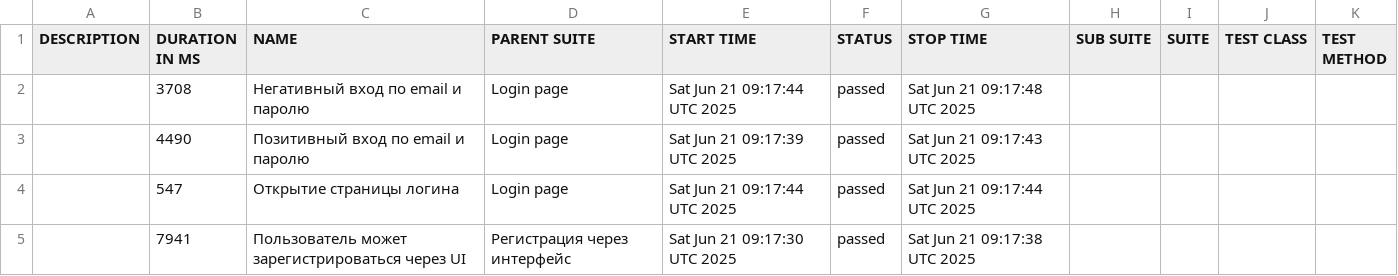
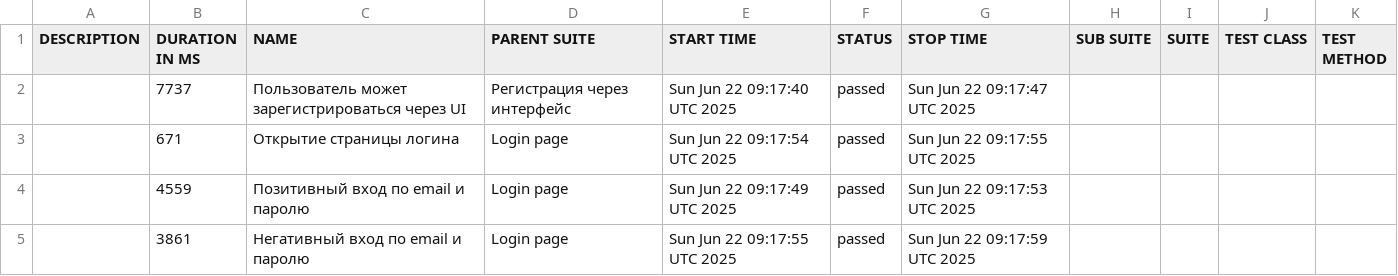
Before and after one commit to borbkin/e2e-codecept, a CSV file: data/suites.csv, drawn as a sheet.

```diff
--- a/data/suites.csv
+++ b/data/suites.csv
@@ -1,5 +1,5 @@
 "DESCRIPTION","DURATION IN MS","NAME","PARENT SUITE","START TIME","STATUS","STOP TIME","SUB SUITE","SUITE","TEST CLASS","TEST METHOD"
-"","3708","Негативный вход по email и паролю","Login page","Sat Jun 21 09:17:44 UTC 2025","passed","Sat Jun 21 09:17:48 UTC 2025","","","",""
-"","4490","Позитивный вход по email и паролю","Login page","Sat Jun 21 09:17:39 UTC 2025","passed","Sat Jun 21 09:17:43 UTC 2025","","","",""
-"","547","Открытие страницы логина","Login page","Sat Jun 21 09:17:44 UTC 2025","passed","Sat Jun 21 09:17:44 UTC 2025","","","",""
-"","7941","Пользователь может зарегистрироваться через UI","Регистрация через интерфейс","Sat Jun 21 09:17:30 UTC 2025","passed","Sat Jun 21 09:17:38 UTC 2025","","","",""
+"","7737","Пользователь может зарегистрироваться через UI","Регистрация через интерфейс","Sun Jun 22 09:17:40 UTC 2025","passed","Sun Jun 22 09:17:47 UTC 2025","","","",""
+"","671","Открытие страницы логина","Login page","Sun Jun 22 09:17:54 UTC 2025","passed","Sun Jun 22 09:17:55 UTC 2025","","","",""
+"","4559","Позитивный вход по email и паролю","Login page","Sun Jun 22 09:17:49 UTC 2025","passed","Sun Jun 22 09:17:53 UTC 2025","","","",""
+"","3861","Негативный вход по email и паролю","Login page","Sun Jun 22 09:17:55 UTC 2025","passed","Sun Jun 22 09:17:59 UTC 2025","","","",""
```
Also changed, not shown: 22 other files.
